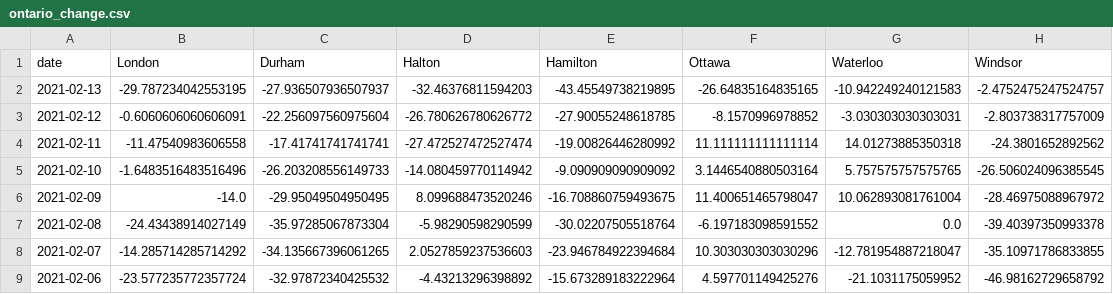
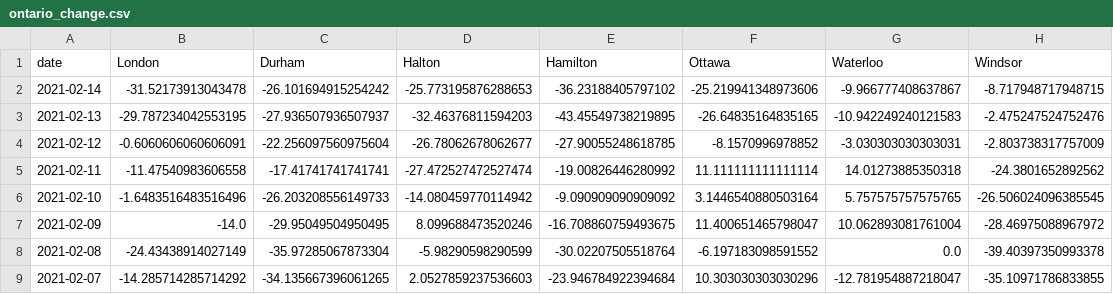
Before and after one commit to martin-allen/covid, a CSV file: data/output/ontario_change.csv, drawn as a sheet; only a part is shown; the shorter side is filled out with more unchanged rows.

```diff
--- a/data/output/ontario_change.csv
+++ b/data/output/ontario_change.csv
@@ -1,4 +1,5 @@
 date,London,Durham,Halton,Hamilton,Ottawa,Waterloo,Windsor
-2021-02-13,-29.787234042553195,-27.936507936507937,-32.46376811594203,-43.45549738219895,-26.64835164835165,-10.942249240121583,-2.4752475247524757
-2021-02-12,-0.6060606060606091,-22.256097560975604,-26.780626780626772,-27.90055248618785,-8.1570996978852,-3.030303030303031,-2.803738317757009
+2021-02-14,-31.52173913043478,-26.101694915254242,-25.773195876288653,-36.23188405797102,-25.219941348973606,-9.966777408637867,-8.717948717948715
+2021-02-13,-29.787234042553195,-27.936507936507937,-32.46376811594203,-43.45549738219895,-26.64835164835165,-10.942249240121583,-2.475247524752476
+2021-02-12,-0.6060606060606091,-22.256097560975604,-26.78062678062677,-27.90055248618785,-8.1570996978852,-3.030303030303031,-2.803738317757009
 2021-02-11,-11.47540983606558,-17.41741741741741,-27.472527472527474,-19.00826446280992,11.111111111111114,14.01273885350318,-24.3801652892562
```
Also changed, not shown: data/output/ml_general.csv, data/output/ontario_new.csv, 2 other files.
